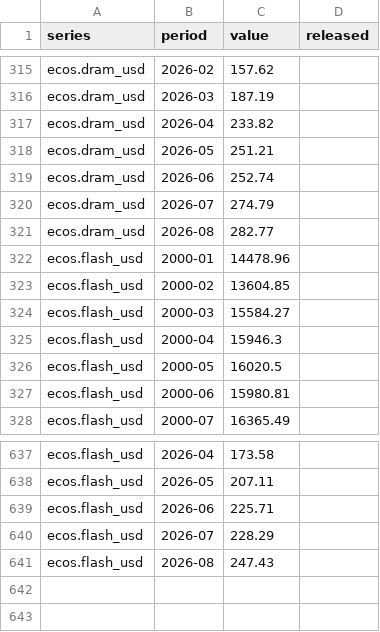
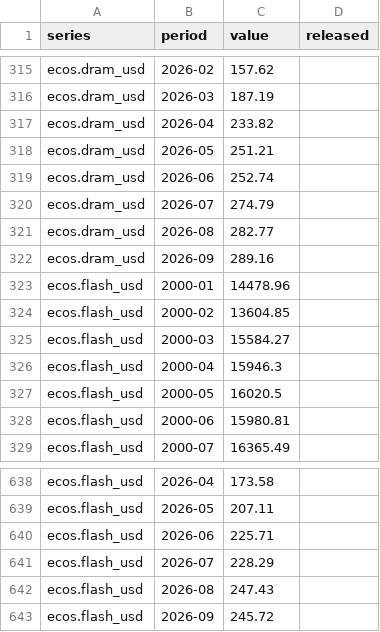
Before and after one commit to Obitsuki/semicycle, a CSV file: data/ecos.csv, drawn as a sheet; only a part is shown, gaps mark what is left out.

```diff
--- a/data/ecos.csv
+++ b/data/ecos.csv
@@ -321,2 +321,3 @@ ecos.dram_usd,2026-07,274.79,
 ecos.dram_usd,2026-08,282.77,
+ecos.dram_usd,2026-09,289.16,
 ecos.flash_usd,2000-01,14478.96,
@@ -641 +642,2 @@ ecos.flash_usd,2026-07,228.29,
 ecos.flash_usd,2026-08,247.43,
+ecos.flash_usd,2026-09,245.72,
```
Also changed, not shown: data/releases.csv, 2 other files.
